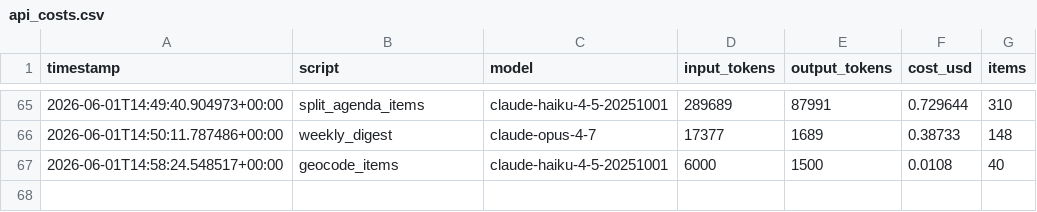
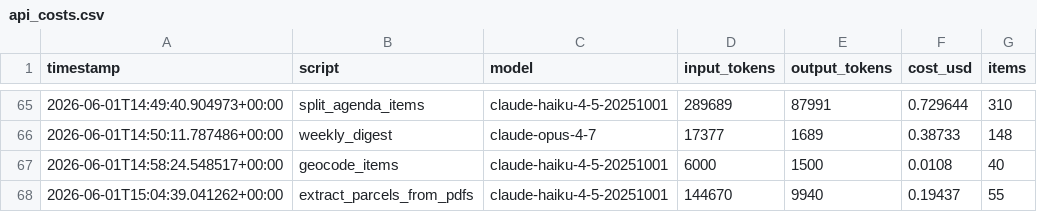
Before and after one commit to camsrigby-hash/tooele-land-intel, a CSV file: data/api_costs.csv, drawn as a sheet; only a part is shown, gaps mark what is left out; the diff names each change by its address in the sheet, - before the commit and + after, or states it on an @@ line.

```diff
--- a/data/api_costs.csv
+++ b/data/api_costs.csv
+row 68: 2026-06-01T15:04:39.041262+00:00 | extract_parcels_from_pdfs | claude-haiku-4-5-20251001 | 144670 | 9940 | 0.19437 | 55
```
Also changed, not shown: data/items_geocoded.csv, 2 other files.
